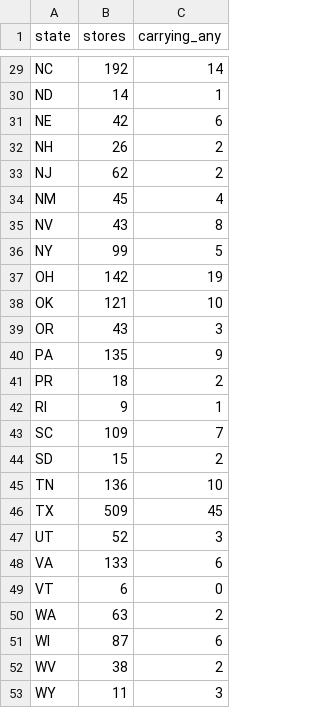
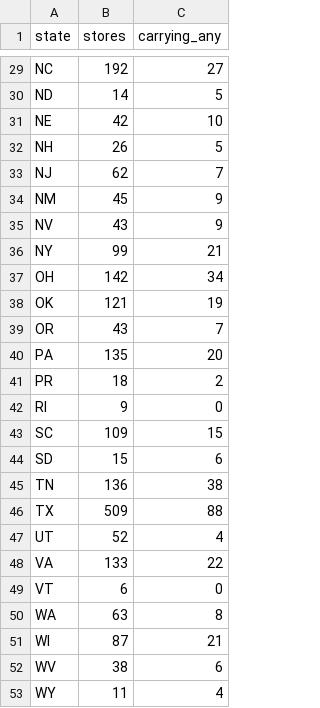
Before and after one commit to owenamurray04/walmart-tracker, a CSV file: state_summary.csv, drawn as a sheet; only a part is shown, gaps mark what is left out; the diff covers the shown part only; the diff names each change by its address in the sheet, - before the commit and + after, or states it on an @@ line.

```diff
--- a/state_summary.csv
+++ b/state_summary.csv
-C29 (carrying_any): 14
+C29 (carrying_any): 27
-C30 (carrying_any): 1
+C30 (carrying_any): 5
-C31 (carrying_any): 6
+C31 (carrying_any): 10
-C32 (carrying_any): 2
+C32 (carrying_any): 5
-C33 (carrying_any): 2
+C33 (carrying_any): 7
-C34 (carrying_any): 4
+C34 (carrying_any): 9
-C35 (carrying_any): 8
+C35 (carrying_any): 9
-C36 (carrying_any): 5
+C36 (carrying_any): 21
-C37 (carrying_any): 19
+C37 (carrying_any): 34
-C38 (carrying_any): 10
+C38 (carrying_any): 19
-C39 (carrying_any): 3
+C39 (carrying_any): 7
-C40 (carrying_any): 9
+C40 (carrying_any): 20
-C42 (carrying_any): 1
+C42 (carrying_any): 0
-C43 (carrying_any): 7
+C43 (carrying_any): 15
-C44 (carrying_any): 2
+C44 (carrying_any): 6
-C45 (carrying_any): 10
+C45 (carrying_any): 38
-C46 (carrying_any): 45
+C46 (carrying_any): 88
-C47 (carrying_any): 3
+C47 (carrying_any): 4
-C48 (carrying_any): 6
+C48 (carrying_any): 22
-C50 (carrying_any): 2
+C50 (carrying_any): 8
-C51 (carrying_any): 6
+C51 (carrying_any): 21
-C52 (carrying_any): 2
+C52 (carrying_any): 6
-C53 (carrying_any): 3
+C53 (carrying_any): 4
```
Also changed, not shown: 24 edited cells elsewhere in this file, product_summary.csv, 4 other files.
